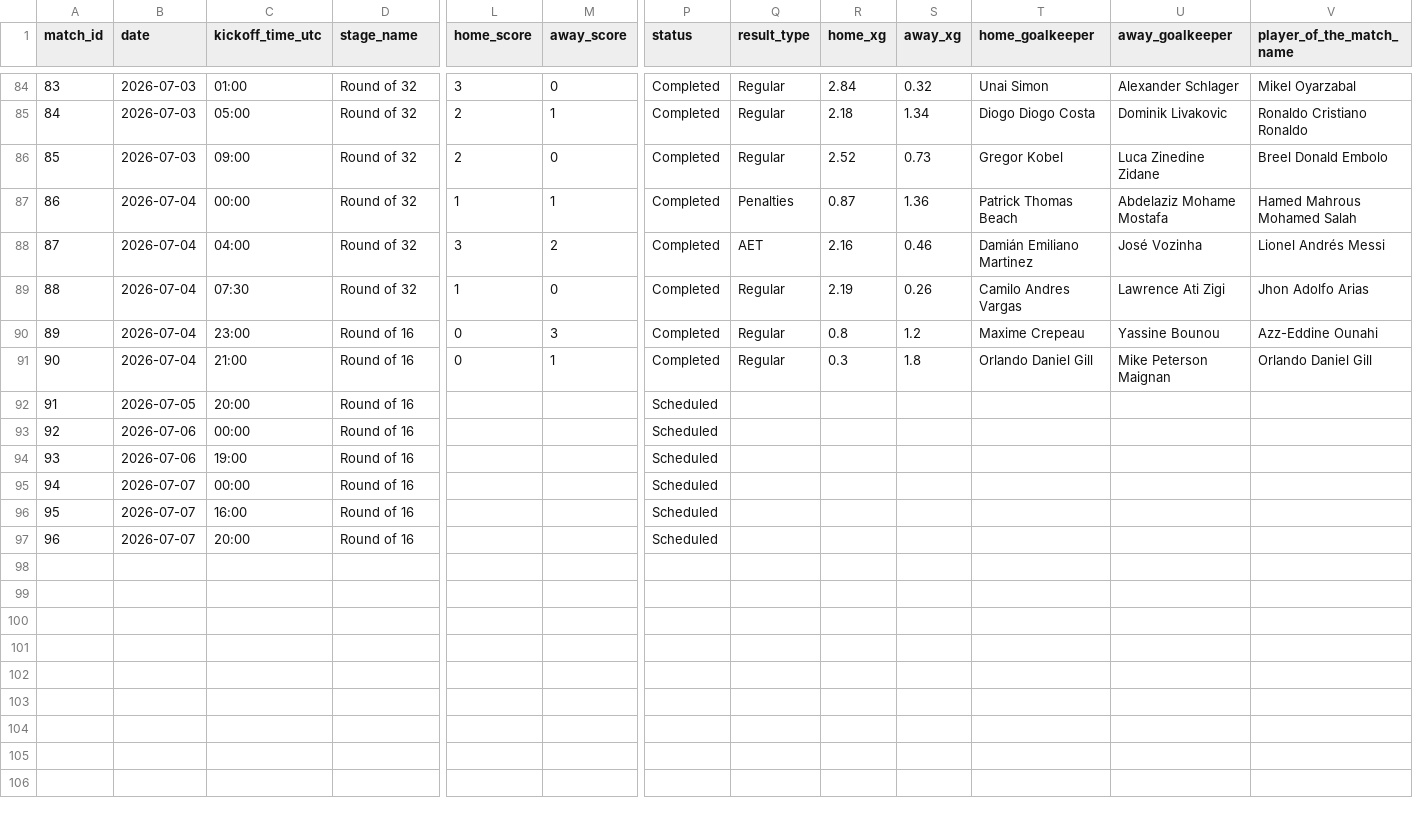
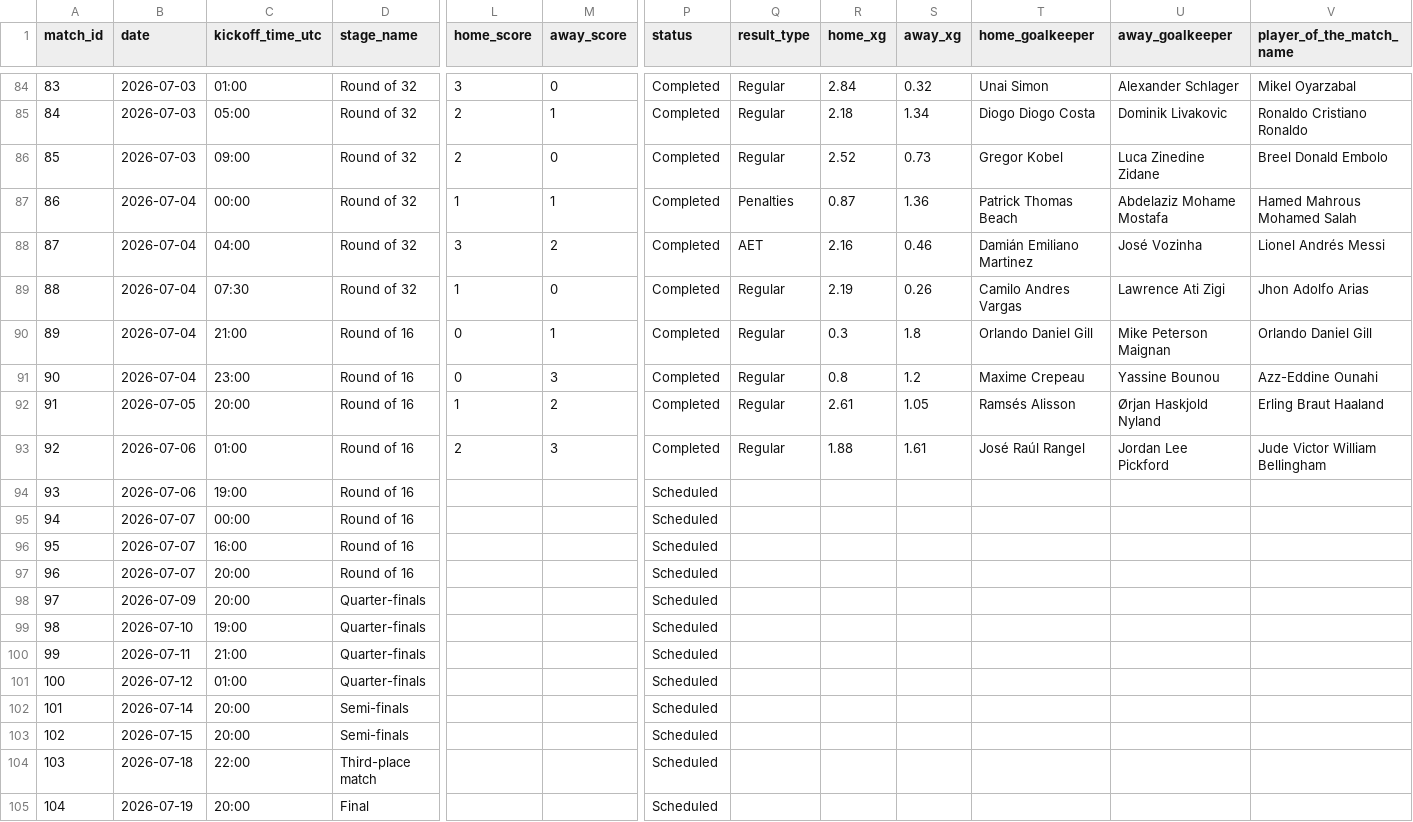
Before and after one commit to Zia-Ur-Rehman10/worldcup-2026-dashboard, a CSV file: raw_data/matches_detailed.csv, drawn as a sheet; only a part is shown, gaps mark what is left out; addresses are those after the commit; rows hold the shown columns only; the diff names each change by its address in the sheet, - before the commit and + after, or states it on an @@ line.

```diff
--- a/raw_data/matches_detailed.csv
+++ b/raw_data/matches_detailed.csv
@@ row 91 moved to row 90: 89 @@
@@ column A (match_id) renumbered in row 91 @@
-L92 (home_score): (empty)
+L92 (home_score): 1
-M92 (away_score): (empty)
+M92 (away_score): 2
-P92:P93 (status): Scheduled
+P92:P93 (status): Completed
-Q92:Q93 (result_type): (empty)
+Q92:Q93 (result_type): Regular
-R92 (home_xg): (empty)
+R92 (home_xg): 2.61
-S92 (away_xg): (empty)
+S92 (away_xg): 1.05
-T92 (home_goalkeeper): (empty)
+T92 (home_goalkeeper): Ramsés Alisson
-U92 (away_goalkeeper): (empty)
+U92 (away_goalkeeper): Ørjan Haskjold Nyland
-V92 (player_of_the_match_name): (empty)
+V92 (player_of_the_match_name): Erling Braut Haaland
-C93 (kickoff_time_utc): 00:00
+C93 (kickoff_time_utc): 01:00
-L93 (home_score): (empty)
+L93 (home_score): 2
-M93 (away_score): (empty)
+M93 (away_score): 3
-R93 (home_xg): (empty)
+R93 (home_xg): 1.88
-S93 (away_xg): (empty)
+S93 (away_xg): 1.61
-T93 (home_goalkeeper): (empty)
+T93 (home_goalkeeper): José Raúl Rangel
-U93 (away_goalkeeper): (empty)
+U93 (away_goalkeeper): Jordan Lee Pickford
-V93 (player_of_the_match_name): (empty)
+V93 (player_of_the_match_name): Jude Victor William Bellingham
+row 98: 97 | 2026-07-09 | 20:00 | Quarter-finals |  |  | Scheduled
+row 99: 98 | 2026-07-10 | 19:00 | Quarter-finals |  |  | Scheduled
+row 100: 99 | 2026-07-11 | 21:00 | Quarter-finals |  |  | Scheduled
+row 101: 100 | 2026-07-12 | 01:00 | Quarter-finals |  |  | Scheduled
+row 102: 101 | 2026-07-14 | 20:00 | Semi-finals |  |  | Scheduled
+row 103: 102 | 2026-07-15 | 20:00 | Semi-finals |  |  | Scheduled
+row 104: 103 | 2026-07-18 | 22:00 | Third-place match |  |  | Scheduled
+row 105: 104 | 2026-07-19 | 20:00 | Final |  |  | Scheduled
```
Also changed, not shown: raw_data/match_events.csv, raw_data/match_lineups.csv, 4 other files.
